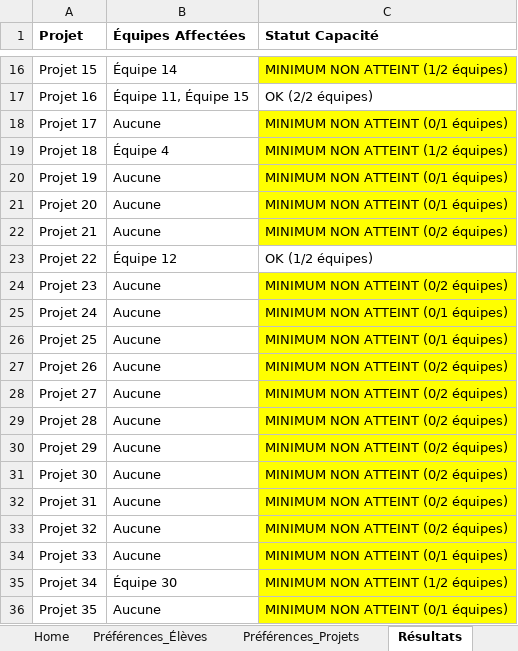
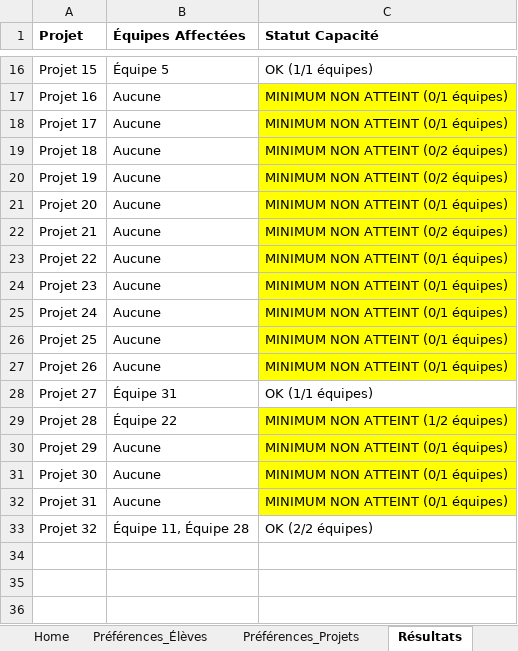
Before and after one commit to vfarcy/GaylShapleyXLS, an Excel workbook: GaylShapley.xlsm, sheet Résultats, drawn as a sheet; only a part is shown, gaps mark what is left out; values as stored, in another font and other column widths than the file's, no borders; the diff covers the shown part only; the diff names each change by its address in the sheet, - before the commit and + after, or states it on an @@ line.

```diff
--- a/GaylShapley.xlsm (sheet Résultats)
+++ b/GaylShapley.xlsm (sheet Résultats)
-B16 (Équipes Affectées): Équipe 14
+B16 (Équipes Affectées): Équipe 5
-C16 (Statut Capacité): MINIMUM NON ATTEINT (1/2 équipes)
+C16 (Statut Capacité): OK (1/1 équipes)
-C16 fill: #FFFF00
+C16 fill: none
-B17 (Équipes Affectées): Équipe 11, Équipe 15
+B17 (Équipes Affectées): Aucune
-C17 (Statut Capacité): OK (2/2 équipes)
+C17 (Statut Capacité): MINIMUM NON ATTEINT (0/1 équipes)
-C17 fill: none
+C17 fill: #FFFF00
-B19 (Équipes Affectées): Équipe 4
+B19 (Équipes Affectées): Aucune
-C19 (Statut Capacité): MINIMUM NON ATTEINT (1/2 équipes)
+C19 (Statut Capacité): MINIMUM NON ATTEINT (0/2 équipes)
-C20 (Statut Capacité): MINIMUM NON ATTEINT (0/1 équipes)
+C20 (Statut Capacité): MINIMUM NON ATTEINT (0/2 équipes)
-B23 (Équipes Affectées): Équipe 12
+B23 (Équipes Affectées): Aucune
-C23 (Statut Capacité): OK (1/2 équipes)
+C23 (Statut Capacité): MINIMUM NON ATTEINT (0/1 équipes)
-C23 fill: none
+C23 fill: #FFFF00
-C24 (Statut Capacité): MINIMUM NON ATTEINT (0/2 équipes)
+C24 (Statut Capacité): MINIMUM NON ATTEINT (0/1 équipes)
-C27 (Statut Capacité): MINIMUM NON ATTEINT (0/2 équipes)
+C27 (Statut Capacité): MINIMUM NON ATTEINT (0/1 équipes)
-B28 (Équipes Affectées): Aucune
+B28 (Équipes Affectées): Équipe 31
-C28 (Statut Capacité): MINIMUM NON ATTEINT (0/2 équipes)
+C28 (Statut Capacité): OK (1/1 équipes)
-C28 fill: #FFFF00
+C28 fill: none
-B29 (Équipes Affectées): Aucune
+B29 (Équipes Affectées): Équipe 22
-C29 (Statut Capacité): MINIMUM NON ATTEINT (0/2 équipes)
+C29 (Statut Capacité): MINIMUM NON ATTEINT (1/2 équipes)
-C30:C32 (Statut Capacité): MINIMUM NON ATTEINT (0/2 équipes)
+C30:C32 (Statut Capacité): MINIMUM NON ATTEINT (0/1 équipes)
-B33 (Équipes Affectées): Aucune
+B33 (Équipes Affectées): Équipe 11, Équipe 28
-C33 (Statut Capacité): MINIMUM NON ATTEINT (0/2 équipes)
+C33 (Statut Capacité): OK (2/2 équipes)
-C33 fill: #FFFF00
+C33 fill: none
-row 34: Projet 33 | Aucune | MINIMUM NON ATTEINT (0/1 équipes)
-row 35: Projet 34 | Équipe 30 | MINIMUM NON ATTEINT (1/2 équipes)
-row 36: Projet 35 | Aucune | MINIMUM NON ATTEINT (0/1 équipes)
```
Also changed, not shown: 25 edited cells and cell formats elsewhere in this sheet, sheet Préférences_Élèves, sheet Préférences_Projets, sheet Préférences_Équipes, sheet Log_Affectation, sheet Équipes, sheet Details_Suivi, 1 more sheet, charts or pictures.
